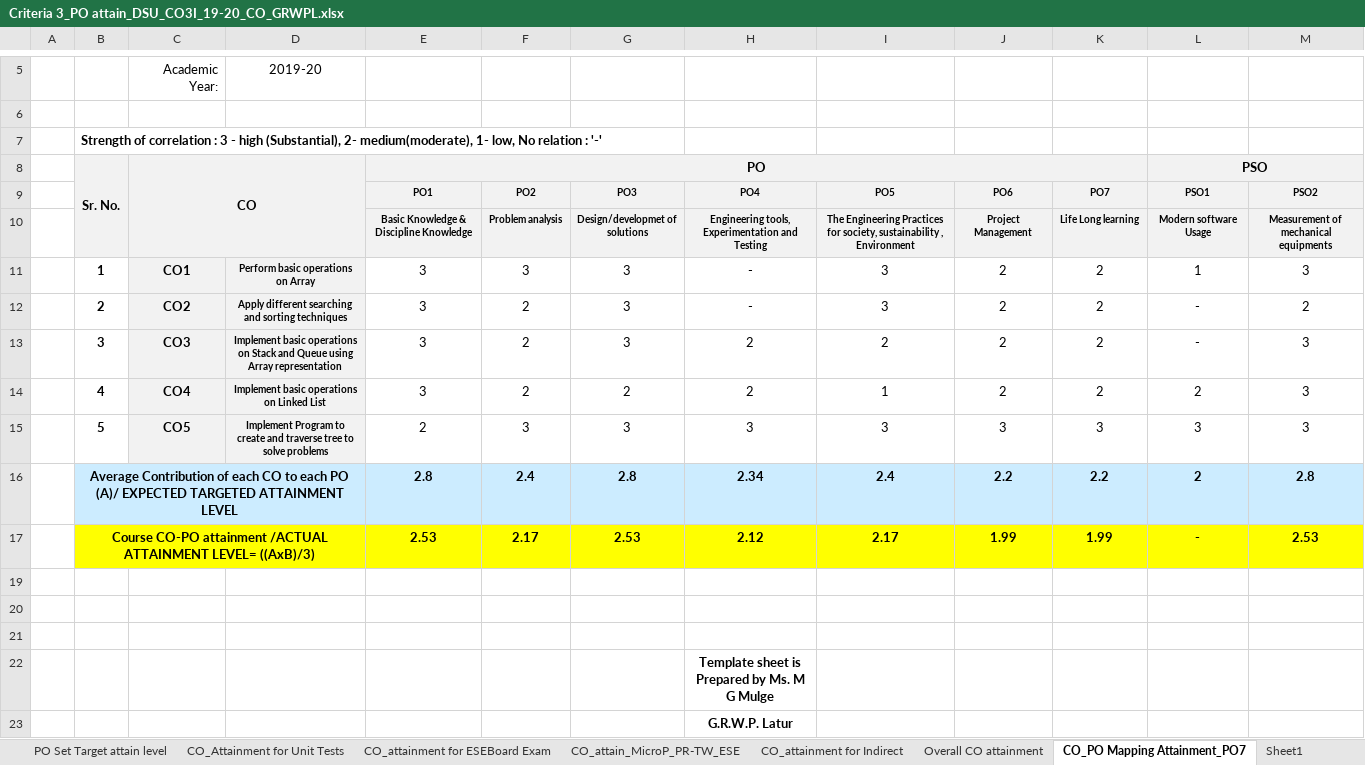
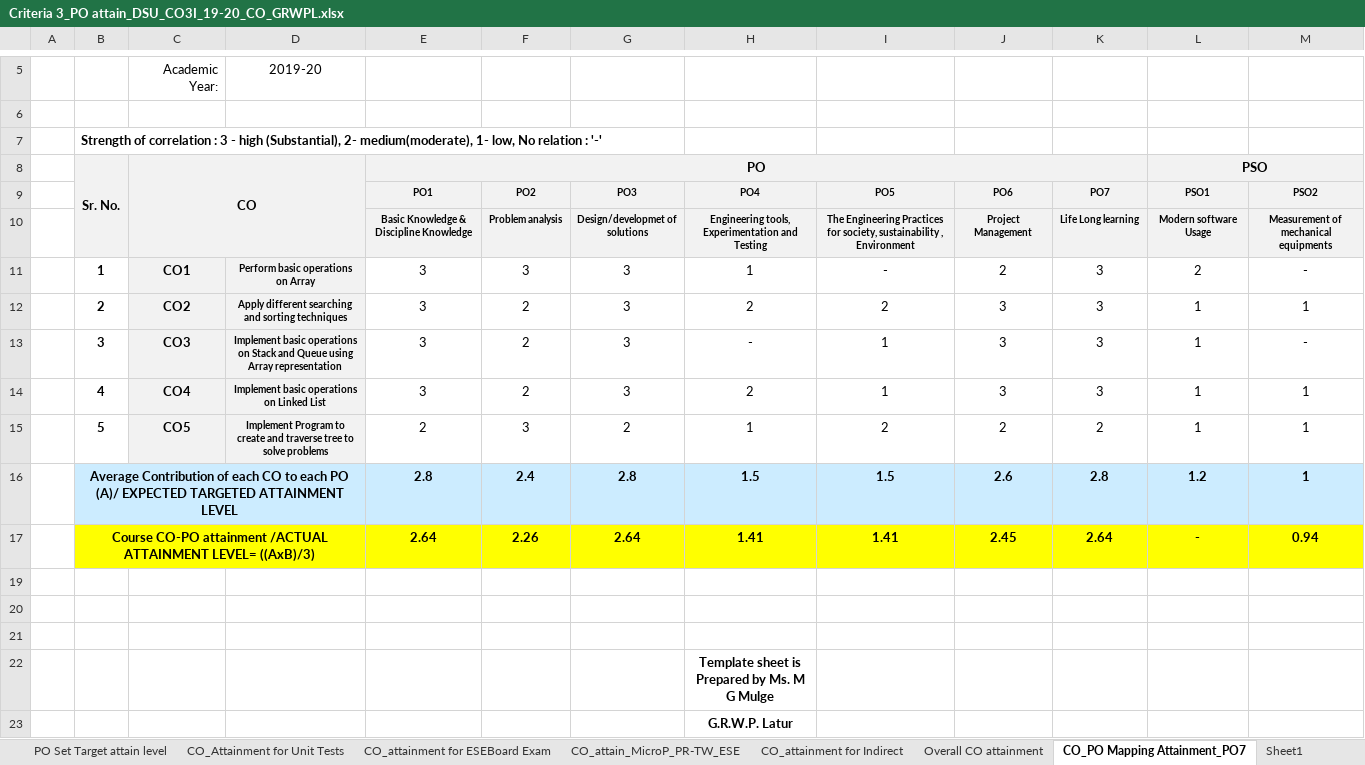
Before and after one commit to adambure21/NBAGRWPL, an Excel workbook: CO PO Mapping/DSU/Criteria 3_PO attain_DSU_CO3I_19-20_CO_GRWPL.xlsx, sheet CO_PO Mapping Attainment_PO7, drawn as a sheet; only a part is shown, gaps mark what is left out; values as stored, in another font and other column widths than the file's, no borders; removed rows and columns are numbered as before the commit, all else as after; the diff names each change by its address in the sheet, - before the commit and + after, or states it on an @@ line.

```diff
--- a/CO PO Mapping/DSU/Criteria 3_PO attain_DSU_CO3I_19-20_CO_GRWPL.xlsx (sheet CO_PO Mapping Attainment_PO7)
+++ b/CO PO Mapping/DSU/Criteria 3_PO attain_DSU_CO3I_19-20_CO_GRWPL.xlsx (sheet CO_PO Mapping Attainment_PO7)
-H11: -
+H11: 1
-I11: 3
+I11: -
-K11:K14: 2
+K11:K14: 3
-L11: 1
+L11: 2
-M11: 3
+M11: -
-H12: -
+H12: 2
-I12: 3
+I12: 2
-J12:J14: 2
+J12:J14: 3
-L12:L13: -
+L12:L13: 1
-M12: 2
+M12: 1
-H13: 2
+H13: -
-I13: 2
+I13: 1
-M13: 3
+M13: -
-G14: 2
+G14: 3
-L14: 2
+L14: 1
-M14: 3
+M14: 1
-row 15:  | 5 | CO5 | Implement Program to create and traverse tree to solve problems | 2 | 3 | 3 | 3 | 3 | 3 | 3 | 3 | 3
-row 16:  | Average Contribution of each CO to each PO (A)/ EXPECTED TARGETED ATTAINMENT LEVEL |  |  | 2.8 | 2.4 | 2.8 | 2.34 | 2.4 | 2.2 | 2.2 | 2 | 2.8
-row 17:  | Course CO-PO attainment /ACTUAL ATTAINMENT LEVEL= ((AxB)/3) |  |  | 2.53 | 2.17 | 2.53 | 2.12 | 2.17 | 1.99 | 1.99 | - | 2.53
+row 15:  | 5 | CO5 | Implement Program to create and traverse tree to solve problems | 2 | 3 | 2 | 1 | 2 | 2 | 2 | 1 | 1
+row 16:  | Average Contribution of each CO to each PO (A)/ EXPECTED TARGETED ATTAINMENT LEVEL |  |  | 2.8 | 2.4 | 2.8 | 1.5 | 1.5 | 2.6 | 2.8 | 1.2 | 1
+row 17:  | Course CO-PO attainment /ACTUAL ATTAINMENT LEVEL= ((AxB)/3) |  |  | 2.64 | 2.26 | 2.64 | 1.41 | 1.41 | 2.45 | 2.64 | - | 0.94
```
Also changed, not shown: sheet CO_Attainment for Unit Tests, sheet PO Set Target attain level, sheet Overall CO attainment, formulas that keep their value, hidden cells.
